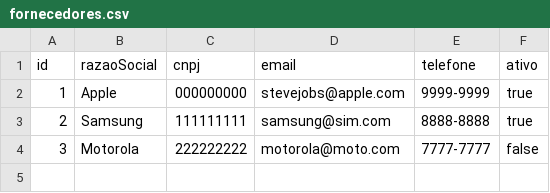
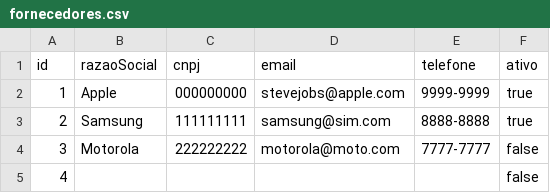
Before and after one commit to EricF3lix/ProjetoP3, a CSV file: dados/fornecedores.csv, drawn as a sheet; the diff names each change by its address in the sheet, - before the commit and + after, or states it on an @@ line.

```diff
--- a/dados/fornecedores.csv
+++ b/dados/fornecedores.csv
+row 5: 4 |  |  |  |  | false
```
Also changed, not shown: 35 other files.
